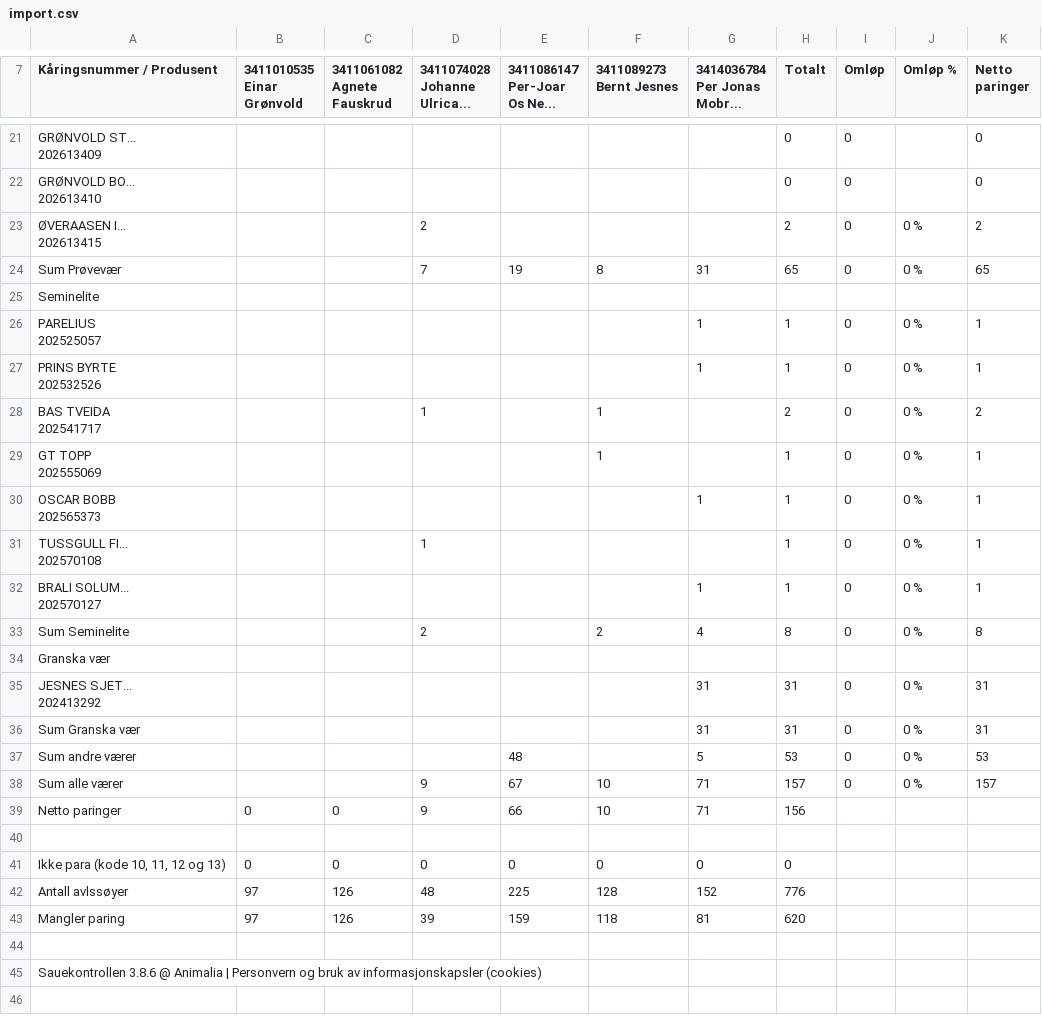
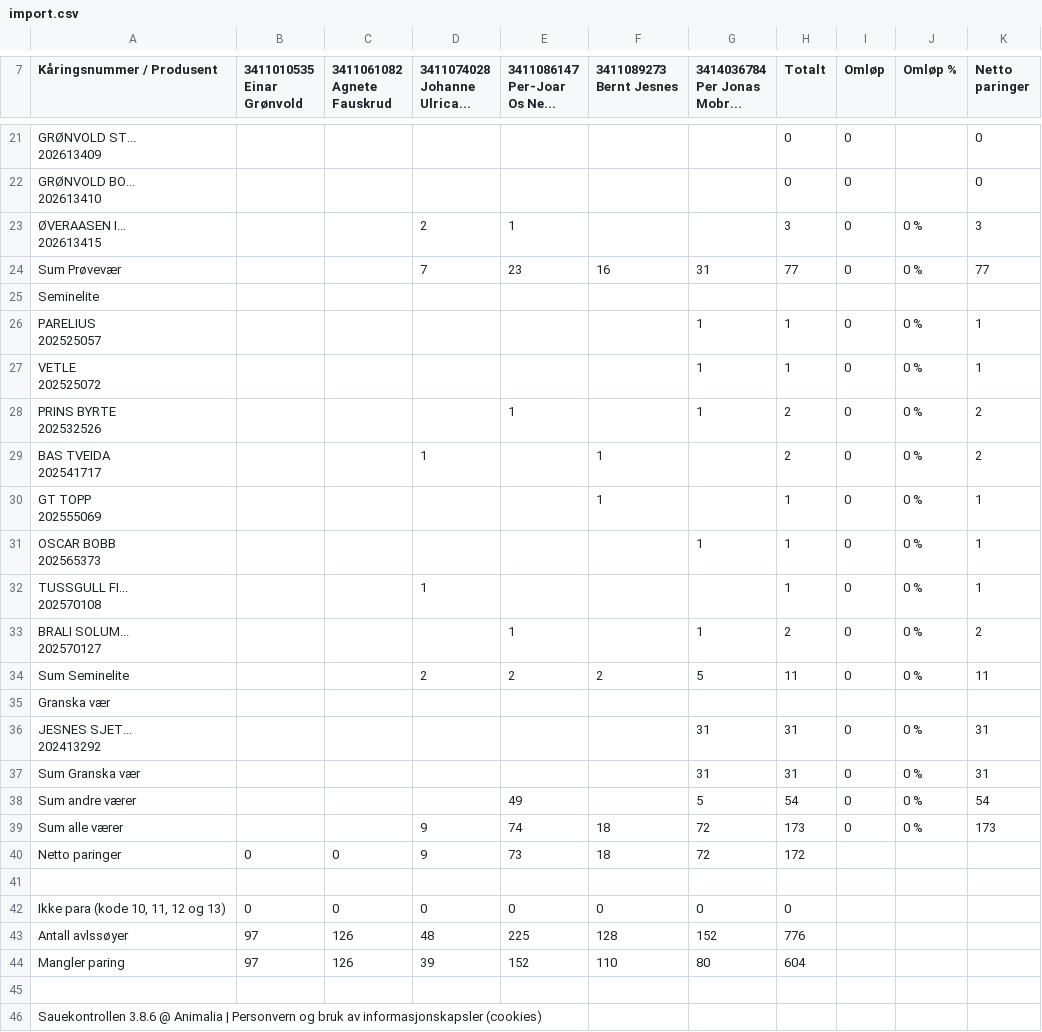
Before and after one commit to Ulla565/vaerring26, a CSV file: import.csv, drawn as a sheet; only a part is shown, gaps mark what is left out; addresses are those after the commit; ↵ is a line break in a cell; the diff covers the shown part only; the diff names each change by its address in the sheet, - before the commit and + after, or states it on an @@ line.

```diff
--- a/import.csv
+++ b/import.csv
-E23 (3411086147 Per-Joar Os Ne...): (empty)
+E23 (3411086147 Per-Joar Os Ne...): 1
-H23 (Totalt): 2
+H23 (Totalt): 3
-K23 (Netto paringer): 2
+K23 (Netto paringer): 3
-E24 (3411086147 Per-Joar Os Ne...): 19
+E24 (3411086147 Per-Joar Os Ne...): 23
-F24 (3411089273 Bernt Jesnes): 8
+F24 (3411089273 Bernt Jesnes): 16
-H24 (Totalt): 65
+H24 (Totalt): 77
-K24 (Netto paringer): 65
+K24 (Netto paringer): 77
+row 27: VETLE ↵ 202525072 |  |  |  |  |  | 1 | 1 | 0 | 0 % | 1
-E28 (3411086147 Per-Joar Os Ne...): (empty)
+E28 (3411086147 Per-Joar Os Ne...): 1
-H28 (Totalt): 1
+H28 (Totalt): 2
-K28 (Netto paringer): 1
+K28 (Netto paringer): 2
-E33 (3411086147 Per-Joar Os Ne...): (empty)
+E33 (3411086147 Per-Joar Os Ne...): 1
-H33 (Totalt): 1
+H33 (Totalt): 2
-K33 (Netto paringer): 1
+K33 (Netto paringer): 2
-E34 (3411086147 Per-Joar Os Ne...): (empty)
+E34 (3411086147 Per-Joar Os Ne...): 2
-G34 (3414036784 Per Jonas Mobr...): 4
+G34 (3414036784 Per Jonas Mobr...): 5
-H34 (Totalt): 8
+H34 (Totalt): 11
-K34 (Netto paringer): 8
+K34 (Netto paringer): 11
-E38 (3411086147 Per-Joar Os Ne...): 48
+E38 (3411086147 Per-Joar Os Ne...): 49
-H38 (Totalt): 53
+H38 (Totalt): 54
-K38 (Netto paringer): 53
+K38 (Netto paringer): 54
-E39 (3411086147 Per-Joar Os Ne...): 67
+E39 (3411086147 Per-Joar Os Ne...): 74
-F39:F40 (3411089273 Bernt Jesnes): 10
+F39:F40 (3411089273 Bernt Jesnes): 18
-G39:G40 (3414036784 Per Jonas Mobr...): 71
+G39:G40 (3414036784 Per Jonas Mobr...): 72
-H39 (Totalt): 157
+H39 (Totalt): 173
-K39 (Netto paringer): 157
+K39 (Netto paringer): 173
-E40 (3411086147 Per-Joar Os Ne...): 66
+E40 (3411086147 Per-Joar Os Ne...): 73
-H40 (Totalt): 156
+H40 (Totalt): 172
-E44 (3411086147 Per-Joar Os Ne...): 159
+E44 (3411086147 Per-Joar Os Ne...): 152
-F44 (3411089273 Bernt Jesnes): 118
+F44 (3411089273 Bernt Jesnes): 110
-G44 (3414036784 Per Jonas Mobr...): 81
+G44 (3414036784 Per Jonas Mobr...): 80
-H44 (Totalt): 620
+H44 (Totalt): 604
```
Also changed, not shown: 12 edited cells elsewhere in this file, appdata.csv.
